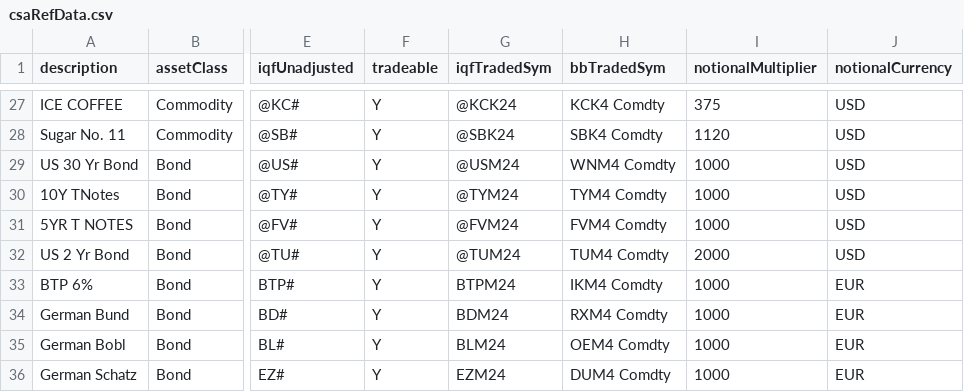
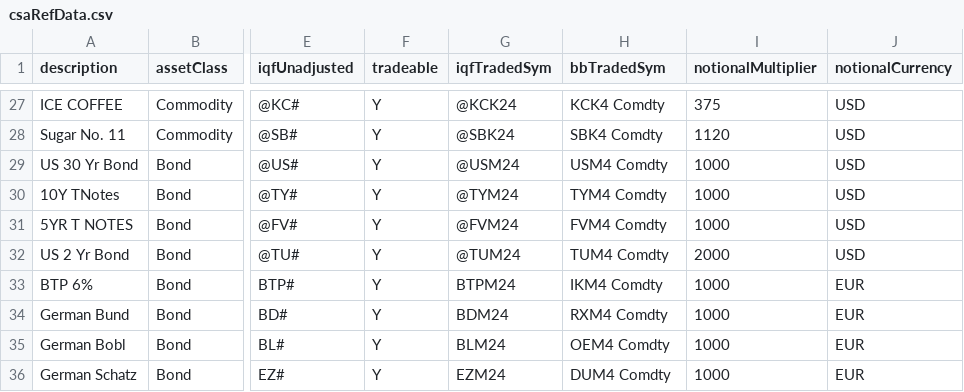
Before and after one commit to Matthew-Ramanah/csaProd, a CSV file: csaRefData.csv, drawn as a sheet; only a part is shown, gaps mark what is left out; the diff names each change by its address in the sheet, - before the commit and + after, or states it on an @@ line.

Commit message:
refData

```diff
--- a/csaRefData.csv
+++ b/csaRefData.csv
-H29 (bbTradedSym): WNM4 Comdty
+H29 (bbTradedSym): USM4 Comdty
```
